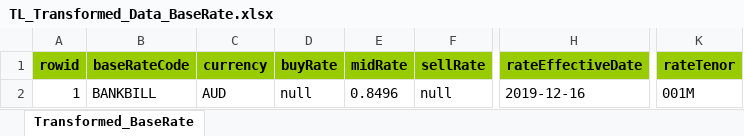
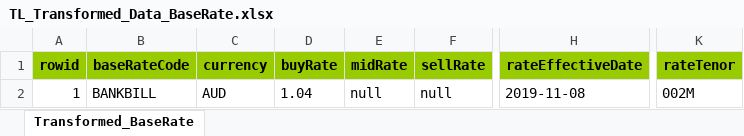
Before and after one commit to shirleenhong/automation-loan-application-cba, an Excel workbook: DataSet/NewUATDeals_DataSet/Transformation_Layer/TL_Base_Rate/BaseRates_Files_27DEC2019/TL_Transformed_Data_BaseRate.xlsx, sheet Transformed_BaseRate, drawn as a sheet; only a part is shown, gaps mark what is left out; values as stored, in another font and other column widths than the file's, no borders; the diff names each change by its address in the sheet, - before the commit and + after, or states it on an @@ line.

Commit message:
GDE-9430
- initial commit
- updated test scripts/cases and data set in line with LLA Syndicated
deal config

```diff
--- a/DataSet/NewUATDeals_DataSet/Transformation_Layer/TL_Base_Rate/BaseRates_Files_27DEC2019/TL_Transformed_Data_BaseRate.xlsx (sheet Transformed_BaseRate)
+++ b/DataSet/NewUATDeals_DataSet/Transformation_Layer/TL_Base_Rate/BaseRates_Files_27DEC2019/TL_Transformed_Data_BaseRate.xlsx (sheet Transformed_BaseRate)
-D2 (buyRate): null
+D2 (buyRate): 1.04
-E2 (midRate): 0.8496
+E2 (midRate): null
-H2 (rateEffectiveDate): 2019-12-16
+H2 (rateEffectiveDate): 2019-11-08
-K2 (rateTenor): 001M
+K2 (rateTenor): 002M
```
Also changed, not shown: DataSet/NewUATDeals_DataSet/Transformation_Layer/TL_Data_Set_New_UAT.xlsx, 11 other files.
